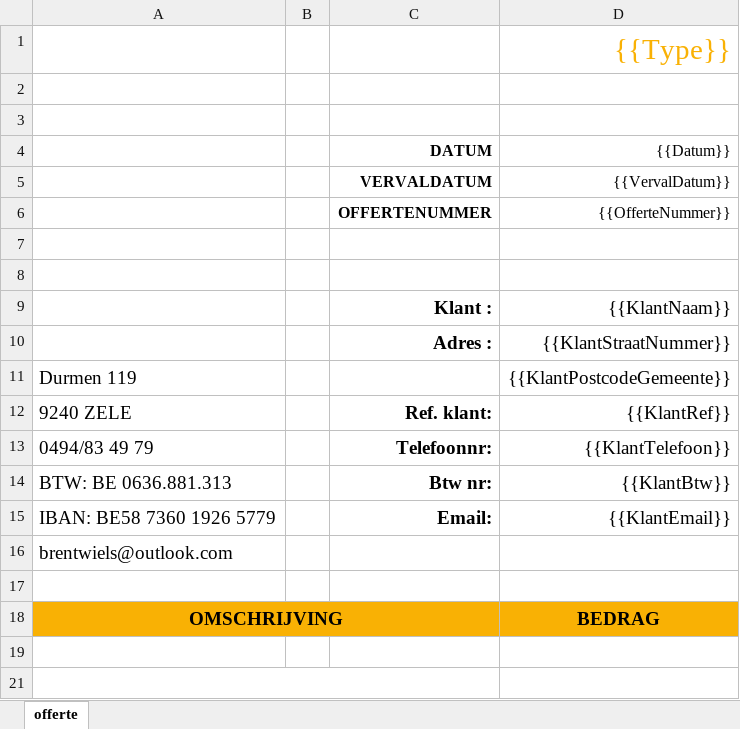
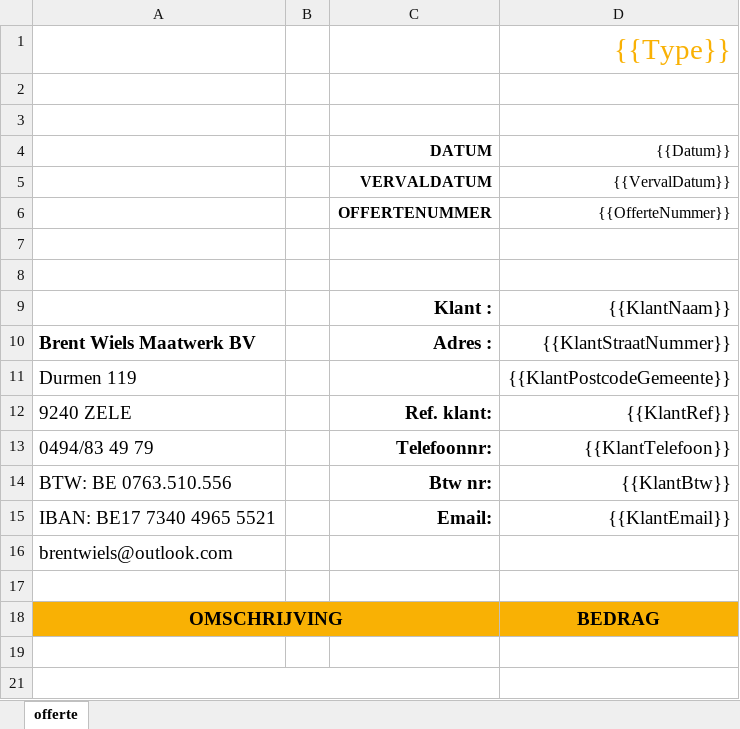
Before and after one commit to TimVercauteren/BrentAdmin, an Excel workbook: Documents/Templates/BrentOfferteTemplate.xlsx, sheet offerte, drawn as a sheet; only a part is shown; values as stored, in another font and other column widths than the file's, no borders; charts and pictures not drawn; the diff names each change by its address in the sheet, - before the commit and + after, or states it on an @@ line.

```diff
--- a/Documents/Templates/BrentOfferteTemplate.xlsx (sheet offerte)
+++ b/Documents/Templates/BrentOfferteTemplate.xlsx (sheet offerte)
-A10: (empty)
+A10: Brent Wiels Maatwerk BV
-A14: BTW: BE 0636.881.313
+A14: BTW: BE 0763.510.556
-A15: IBAN: BE58 7360 1926 5779
+A15: IBAN: BE17 7340 4965 5521
```
Also changed, not shown: 2 other files.
